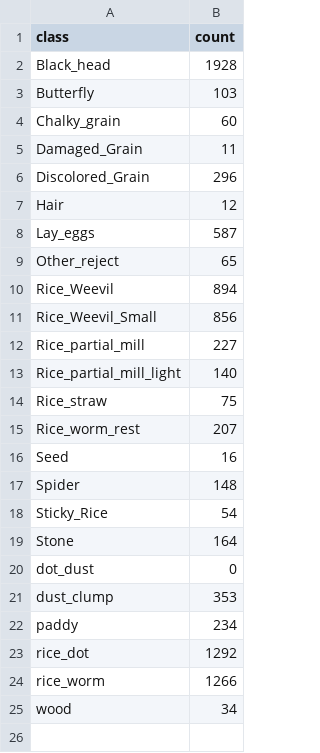
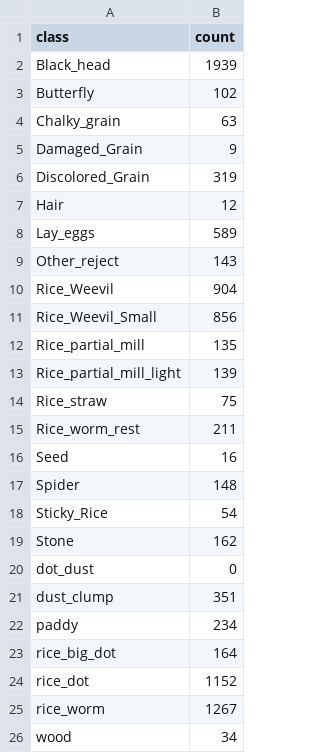
Before and after one commit to codestk/yoloTrain, a CSV file: rice_audit_v2_output/class_counts.csv, drawn as a sheet.

Commit message:
Update summary.json with revised audit metrics and issue counts

```diff
--- a/rice_audit_v2_output/class_counts.csv
+++ b/rice_audit_v2_output/class_counts.csv
@@ -1,16 +1,16 @@
 class,count
-Black_head,1928
-Butterfly,103
-Chalky_grain,60
-Damaged_Grain,11
-Discolored_Grain,296
+Black_head,1939
+Butterfly,102
+Chalky_grain,63
+Damaged_Grain,9
+Discolored_Grain,319
 Hair,12
-Lay_eggs,587
-Other_reject,65
-Rice_Weevil,894
+Lay_eggs,589
+Other_reject,143
+Rice_Weevil,904
 Rice_Weevil_Small,856
-Rice_partial_mill,227
-Rice_partial_mill_light,140
+Rice_partial_mill,135
+Rice_partial_mill_light,139
 Rice_straw,75
-Rice_worm_rest,207
+Rice_worm_rest,211
 Seed,16
@@ -18,8 +18,9 @@ Spider,148
 Sticky_Rice,54
-Stone,164
+Stone,162
 dot_dust,0
-dust_clump,353
+dust_clump,351
 paddy,234
-rice_dot,1292
-rice_worm,1266
+rice_big_dot,164
+rice_dot,1152
+rice_worm,1267
 wood,34
```
Also changed, not shown: 6 other files.
